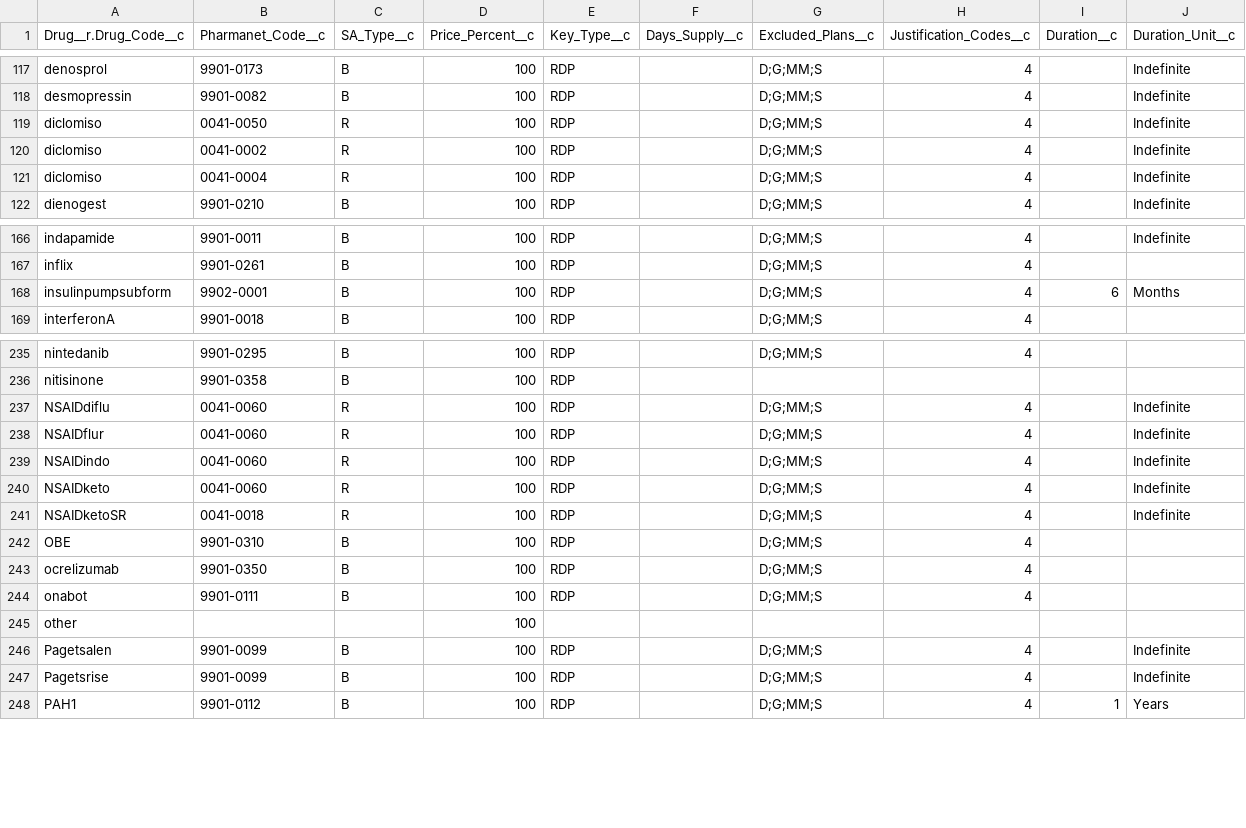
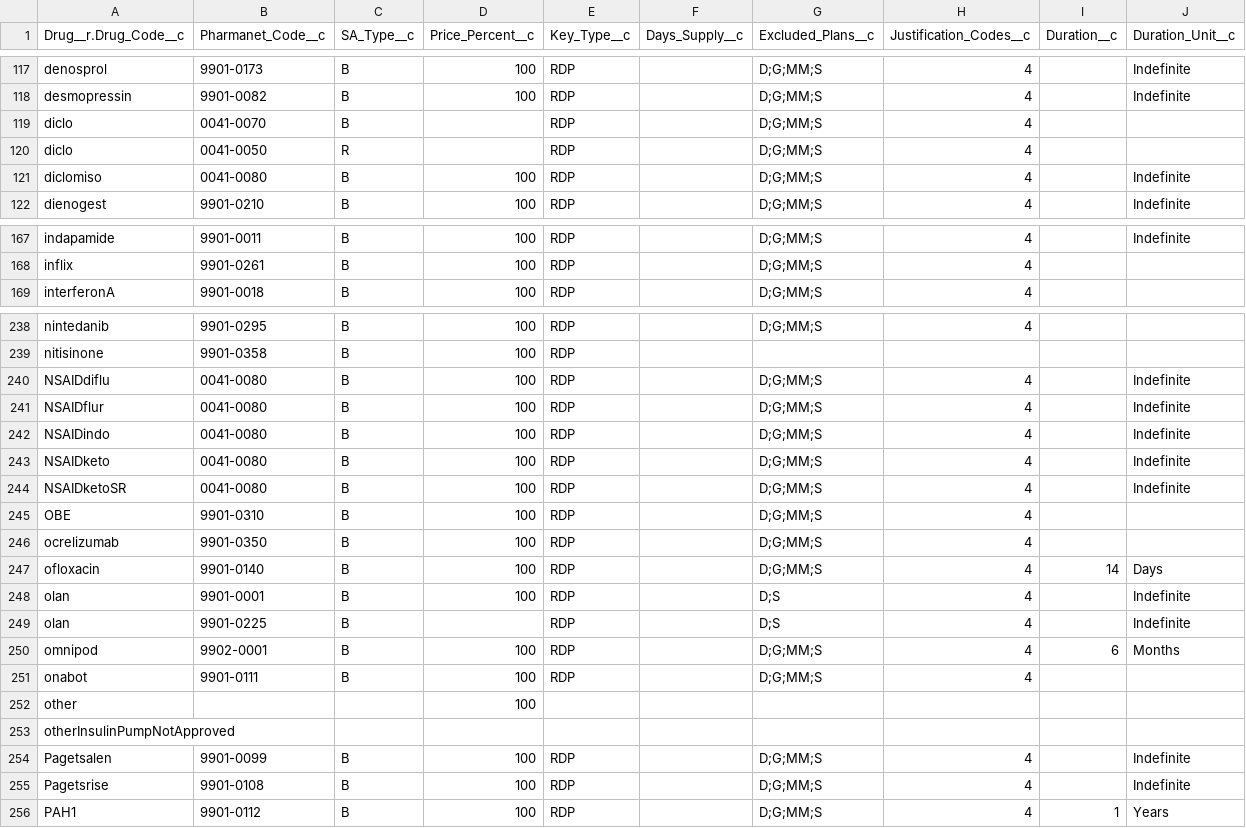
Before and after one commit to bcgov/MoH-SAT, a CSV file: data/drugtemplates.csv, drawn as a sheet; only a part is shown, gaps mark what is left out; the diff covers the shown part only.

```diff
--- a/data/drugtemplates.csv
+++ b/data/drugtemplates.csv
@@ -118,5 +118,5 @@ denosprol,9901-0173,B,100,RDP,,D;G;MM;S,4,,Indefinite
 desmopressin,9901-0082,B,100,RDP,,D;G;MM;S,4,,Indefinite
-diclomiso,0041-0050,R,100,RDP,,D;G;MM;S,4,,Indefinite
-diclomiso,0041-0002,R,100,RDP,,D;G;MM;S,4,,Indefinite
-diclomiso,0041-0004,R,100,RDP,,D;G;MM;S,4,,Indefinite
+diclo,0041-0070,B,,RDP,,D;G;MM;S,4,,
+diclo,0041-0050,R,,RDP,,D;G;MM;S,4,,
+diclomiso,0041-0080,B,100,RDP,,D;G;MM;S,4,,Indefinite
 dienogest,9901-0210,B,100,RDP,,D;G;MM;S,4,,Indefinite
@@ -167,3 +168,2 @@ indapamide,9901-0011,B,100,RDP,,D;G;MM;S,4,,Indefinite
 inflix,9901-0261,B,100,RDP,,D;G;MM;S,4,,
-insulinpumpsubform,9902-0001,B,100,RDP,,D;G;MM;S,4,6,Months
 interferonA,9901-0018,B,100,RDP,,D;G;MM;S,4,,
@@ -236,13 +239,18 @@ nintedanib,9901-0295,B,100,RDP,,D;G;MM;S,4,,
 nitisinone,9901-0358,B,100,RDP,,,,,
-NSAIDdiflu,0041-0060,R,100,RDP,,D;G;MM;S,4,,Indefinite
-NSAIDflur,0041-0060,R,100,RDP,,D;G;MM;S,4,,Indefinite
-NSAIDindo,0041-0060,R,100,RDP,,D;G;MM;S,4,,Indefinite
-NSAIDketo,0041-0060 ,R,100,RDP,,D;G;MM;S,4,,Indefinite
-NSAIDketoSR,0041-0018 ,R,100,RDP,,D;G;MM;S,4,,Indefinite
+NSAIDdiflu,0041-0080,B,100,RDP,,D;G;MM;S,4,,Indefinite
+NSAIDflur,0041-0080,B,100,RDP,,D;G;MM;S,4,,Indefinite
+NSAIDindo,0041-0080,B,100,RDP,,D;G;MM;S,4,,Indefinite
+NSAIDketo,0041-0080,B,100,RDP,,D;G;MM;S,4,,Indefinite
+NSAIDketoSR,0041-0080,B,100,RDP,,D;G;MM;S,4,,Indefinite
 OBE,9901-0310,B,100,RDP,,D;G;MM;S,4,,
 ocrelizumab,9901-0350,B,100,RDP,,D;G;MM;S,4,,
+ofloxacin,9901-0140,B,100,RDP,,D;G;MM;S,4,14,Days
+olan,9901-0001,B,100,RDP,,D;S,4,,Indefinite
+olan,9901-0225,B,,RDP,,D;S,4,,Indefinite
+omnipod,9902-0001,B,100,RDP,,D;G;MM;S,4,6,Months
 onabot,9901-0111,B,100,RDP,,D;G;MM;S,4,,
 other,,,100,,,,,,
+otherInsulinPumpNotApproved,,,,,,,,,
 Pagetsalen,9901-0099,B,100,RDP,,D;G;MM;S,4,,Indefinite
-Pagetsrise,9901-0099,B,100,RDP,,D;G;MM;S,4,,Indefinite
+Pagetsrise,9901-0108,B,100,RDP,,D;G;MM;S,4,,Indefinite
 PAH1,9901-0112,B,100,RDP,,D;G;MM;S,4,1,Years
```
Also changed, not shown: 6 added rows, 1 removed row, 21 moved rows and 16 edited cells elsewhere in this file, data/adjudicationcriteria.csv, data/diagnosis.csv, 5 other files.
